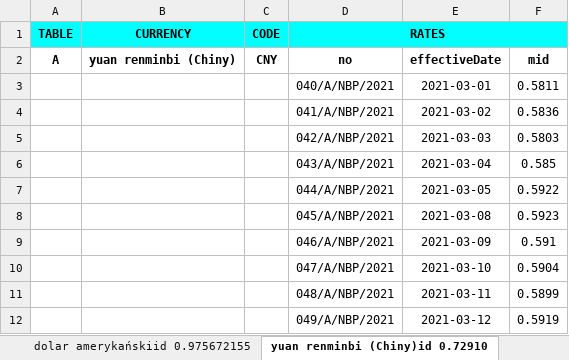
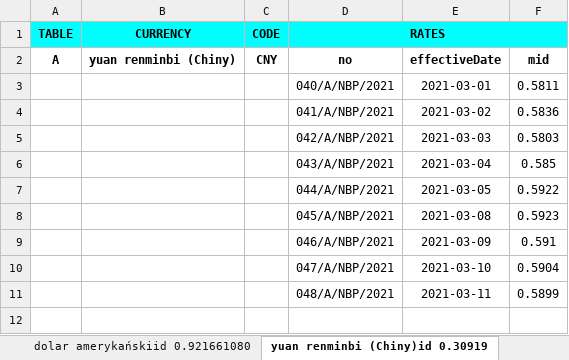
Before and after one commit to JaroslawK2020/ExchangeRate, an Excel workbook: Exchange rate.xlsx, sheet yuan renminbi (Chiny)id 0.30919, drawn as a sheet; values as stored, in another font and other column widths than the file's, no borders; the diff names each change by its address in the sheet, - before the commit and + after, or states it on an @@ line.

```diff
--- a/Exchange rate.xlsx (sheet yuan renminbi (Chiny)id 0.30919)
+++ b/Exchange rate.xlsx (sheet yuan renminbi (Chiny)id 0.30919)
-sheet tab: dolar amerykańskiid 0.975672155
+sheet tab: dolar amerykańskiid 0.921661080
-sheet tab: yuan renminbi (Chiny)id 0.72910
+sheet tab: yuan renminbi (Chiny)id 0.30919
-row 12:  |  |  | 049/A/NBP/2021 | 2021-03-12 | 0.5919
```
Also changed, not shown: sheet dolar amerykańskiid 0.921661080, sheet euroid 0.9488160245118045, sheet rubel rosyjskiid 0.977511439205, other sheet tabs, 5 other files.
